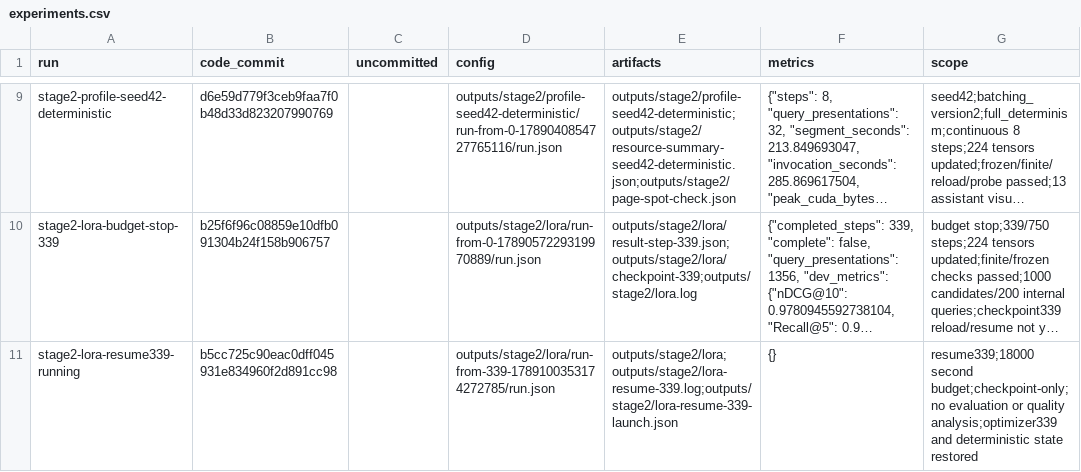
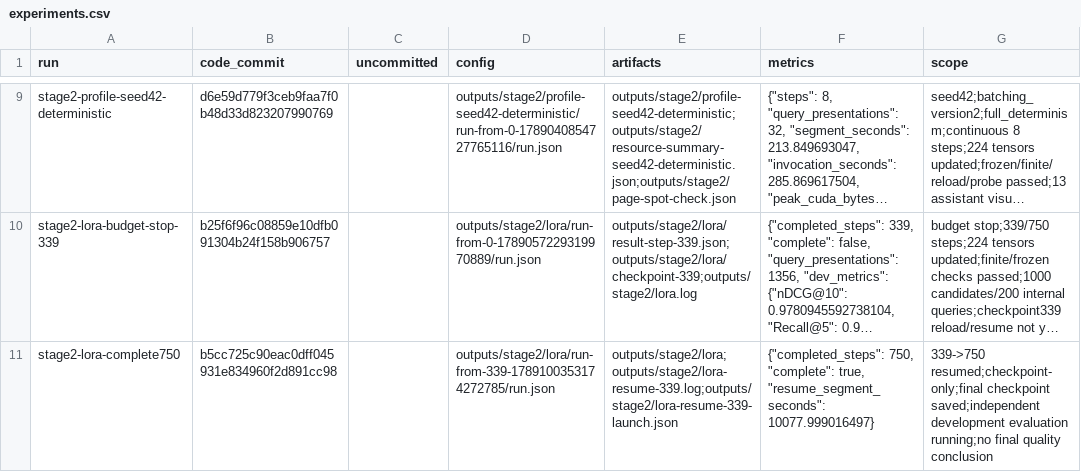
Before and after one commit to linlin-is-me/FolioRecall, a CSV file: doc/experiments.csv, drawn as a sheet; only a part is shown, gaps mark what is left out; long unchanged cells end in …; the diff names each change by its address in the sheet, - before the commit and + after, or states it on an @@ line.

```diff
--- a/doc/experiments.csv
+++ b/doc/experiments.csv
-A11 (run): stage2-lora-resume339-running
+A11 (run): stage2-lora-complete750
-F11 (metrics): {}
+F11 (metrics): {"completed_steps": 750, "complete": true, "resume_segment_seconds": 10077.999016497}
-G11 (scope): resume339;18000 second budget;checkpoint-only;no evaluation or quality analysis;optimizer339 and deterministic state restored
+G11 (scope): 339->750 resumed;checkpoint-only;final checkpoint saved;independent development evaluation running;no final quality conclusion
```
Also changed, not shown: 2 other files.
